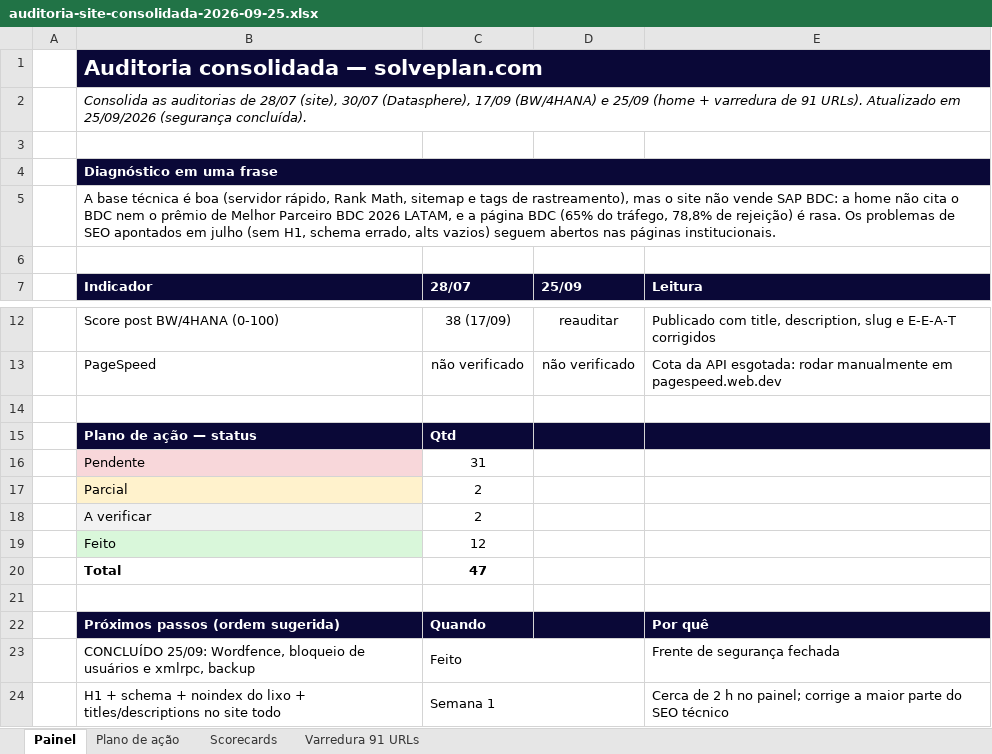
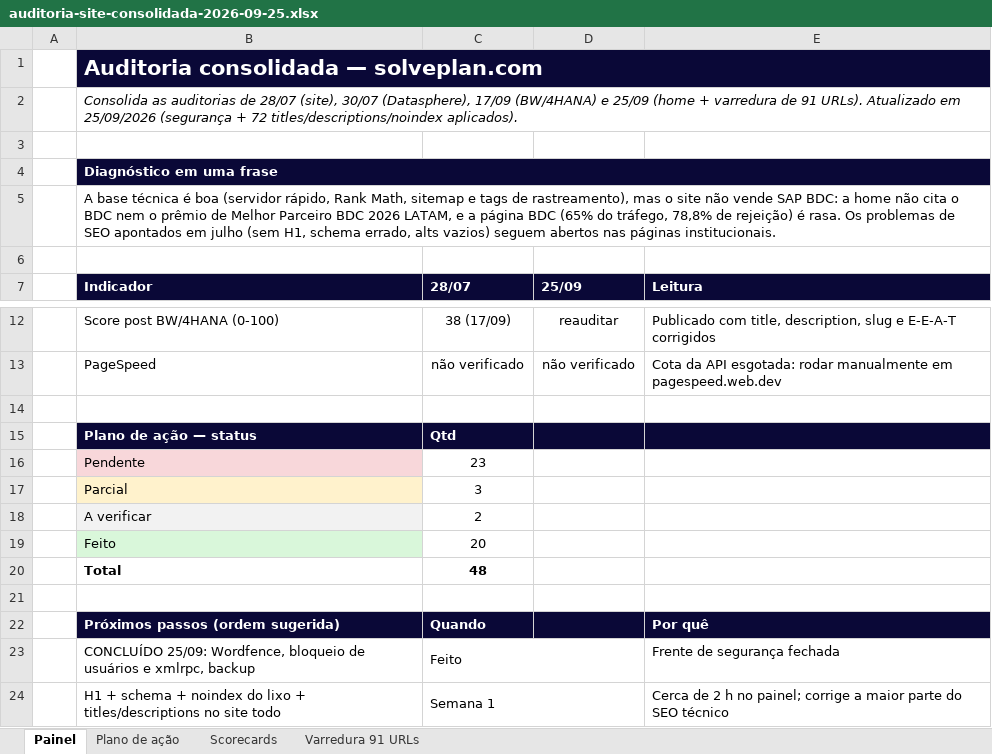
Before and after one commit to frsant96-gif/marketing-agents, an Excel workbook: marketing/auditorias-seo/auditoria-site-consolidada-2026-09-25.xlsx, sheet Painel, drawn as a sheet; only a part is shown, gaps mark what is left out; values as stored, in another font and other column widths than the file's, no borders; the diff names each change by its address in the sheet, - before the commit and + after, or states it on an @@ line.

```diff
--- a/marketing/auditorias-seo/auditoria-site-consolidada-2026-09-25.xlsx (sheet Painel)
+++ b/marketing/auditorias-seo/auditoria-site-consolidada-2026-09-25.xlsx (sheet Painel)
-B2 (Indicador): …25/09/2026 (segurança concluída).
+B2 (Indicador): …25/09/2026 (segurança + 72 titles/descriptions/noindex aplicados).
-C16 (28/07): 31
+C16 (28/07): 23
-C17 (28/07): 2
+C17 (28/07): 3
-C19 (28/07): 12
+C19 (28/07): 20
-C20 (28/07): 47
+C20 (28/07): 48
```
Also changed, not shown: sheet Plano de ação.
